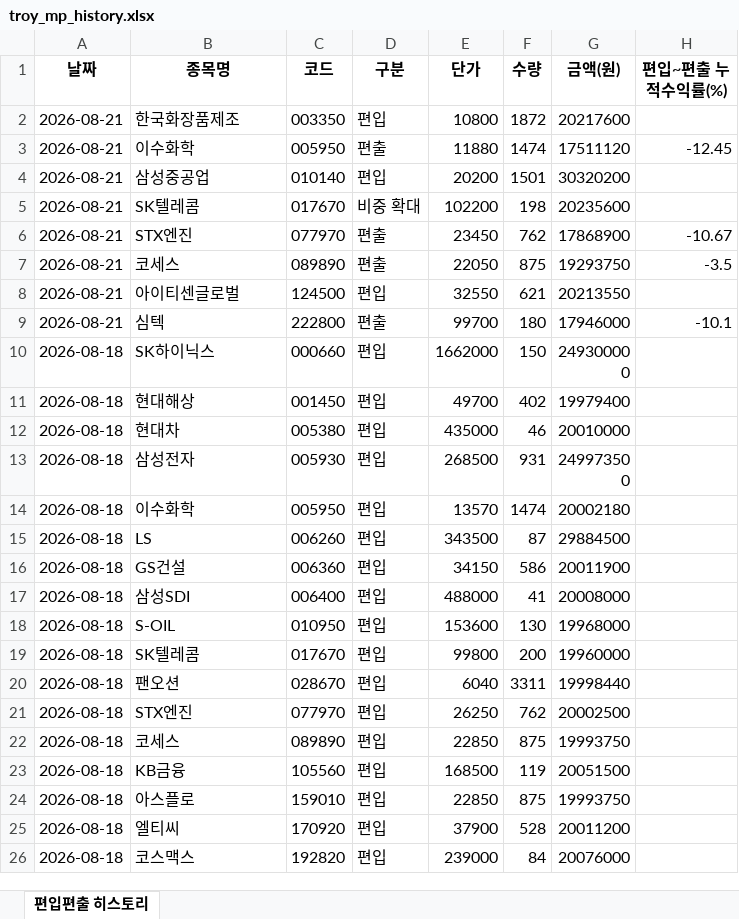
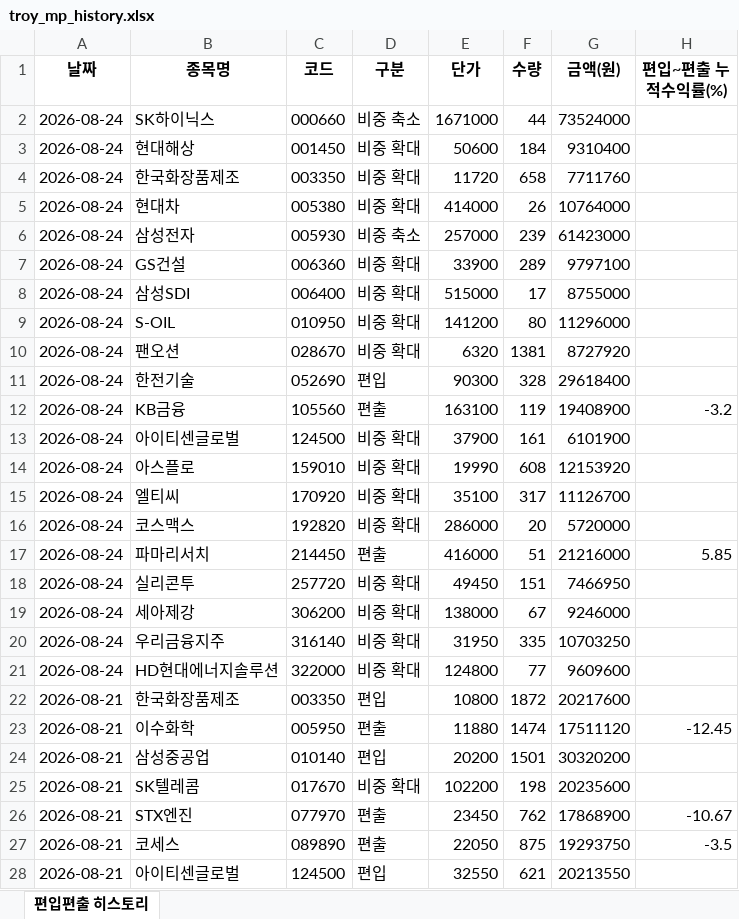
Before and after one commit to joonhakkim/liquidity-dashboard, an Excel workbook: docs/downloads/troy_mp_history.xlsx, sheet 편입편출 히스토리, drawn as a sheet; only a part is shown; the shorter side is filled out with more unchanged rows; values as stored, in another font and other column widths than the file's, no borders; the diff names each change by its address in the sheet, - before the commit and + after, or states it on an @@ line.

Commit message:
트로이 MP: 2026-08-24 종가 기준 대규모 리밸런싱(비중 조절 17종목 + 2종목 편출 + 1종목 신규편입)
- 삼성전자/SK하이닉스 각 18%로 확대, 나머지 17종목 각 3%로 조절(현재 평가금액
  988,364,860원 기준 시가평가액 목표치에 맞춰 정수 주식수로 매수/매도)
- 편출: 파마리서치(+5.85%), KB금융(-3.20%) - 히스토리에 편입~편출 누적수익률 기록됨
- 신규 편입: 한전기술 3%
- 미변경(그대로 유지): 알테오젠, SK텔레콤, 삼성중공업, LS

```diff
--- a/docs/downloads/troy_mp_history.xlsx (sheet 편입편출 히스토리)
+++ b/docs/downloads/troy_mp_history.xlsx (sheet 편입편출 히스토리)
+row 2: 2026-08-24 | SK하이닉스 | 000660 | 비중 축소 | 1671000 | 44 | 73524000
+row 3: 2026-08-24 | 현대해상 | 001450 | 비중 확대 | 50600 | 184 | 9310400
+row 4: 2026-08-24 | 한국화장품제조 | 003350 | 비중 확대 | 11720 | 658 | 7711760
+row 5: 2026-08-24 | 현대차 | 005380 | 비중 확대 | 414000 | 26 | 10764000
+row 6: 2026-08-24 | 삼성전자 | 005930 | 비중 축소 | 257000 | 239 | 61423000
+row 7: 2026-08-24 | GS건설 | 006360 | 비중 확대 | 33900 | 289 | 9797100
+row 8: 2026-08-24 | 삼성SDI | 006400 | 비중 확대 | 515000 | 17 | 8755000
+row 9: 2026-08-24 | S-OIL | 010950 | 비중 확대 | 141200 | 80 | 11296000
+row 10: 2026-08-24 | 팬오션 | 028670 | 비중 확대 | 6320 | 1381 | 8727920
+row 11: 2026-08-24 | 한전기술 | 052690 | 편입 | 90300 | 328 | 29618400
+row 12: 2026-08-24 | KB금융 | 105560 | 편출 | 163100 | 119 | 19408900 | -3.2
+row 13: 2026-08-24 | 아이티센글로벌 | 124500 | 비중 확대 | 37900 | 161 | 6101900
+row 14: 2026-08-24 | 아스플로 | 159010 | 비중 확대 | 19990 | 608 | 12153920
+row 15: 2026-08-24 | 엘티씨 | 170920 | 비중 확대 | 35100 | 317 | 11126700
+row 16: 2026-08-24 | 코스맥스 | 192820 | 비중 확대 | 286000 | 20 | 5720000
+row 17: 2026-08-24 | 파마리서치 | 214450 | 편출 | 416000 | 51 | 21216000 | 5.85
+row 18: 2026-08-24 | 실리콘투 | 257720 | 비중 확대 | 49450 | 151 | 7466950
+row 19: 2026-08-24 | 세아제강 | 306200 | 비중 확대 | 138000 | 67 | 9246000
+row 20: 2026-08-24 | 우리금융지주 | 316140 | 비중 확대 | 31950 | 335 | 10703250
+row 21: 2026-08-24 | HD현대에너지솔루션 | 322000 | 비중 확대 | 124800 | 77 | 9609600
```
Also changed, not shown: 3 other files.
